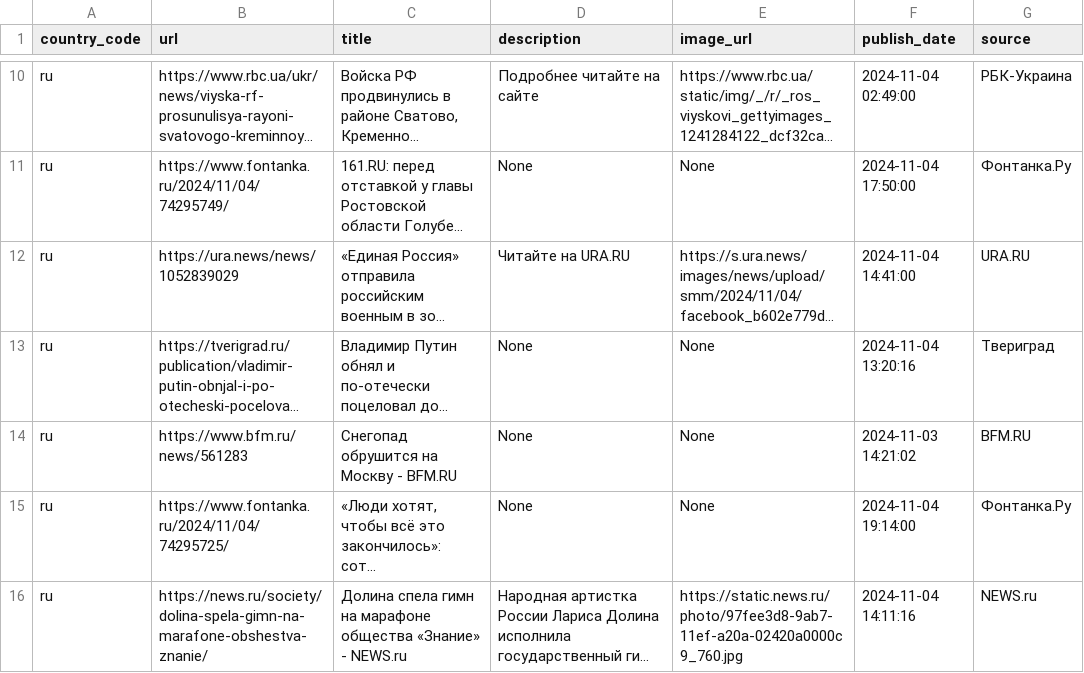
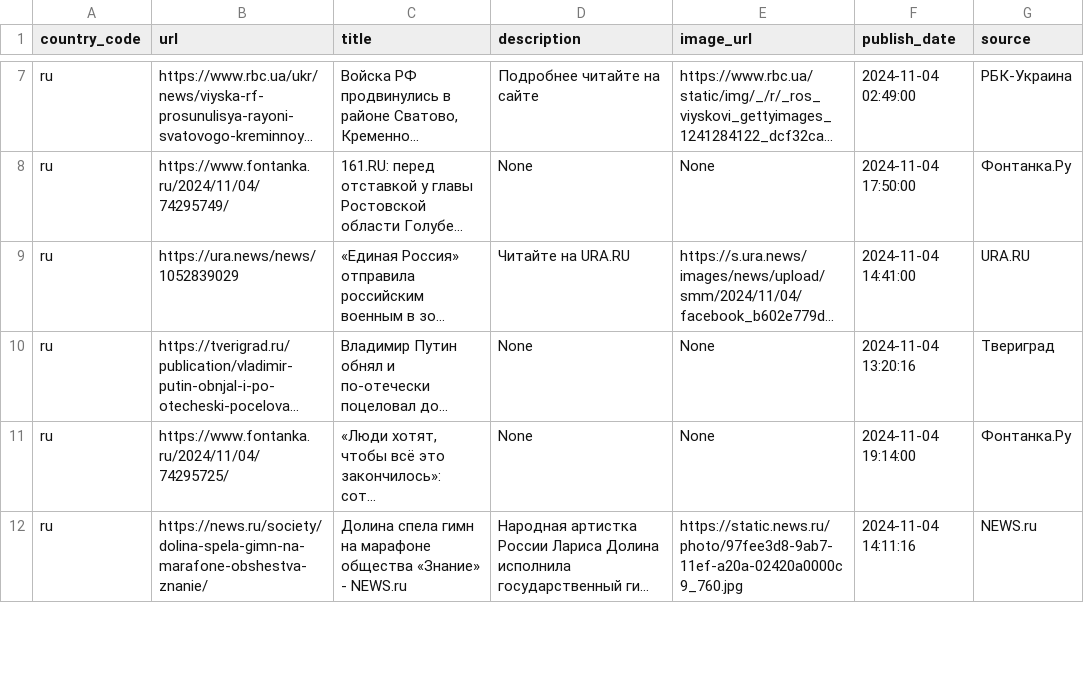
Before and after one commit to world-headlines/world-headlines.github.io, a CSV file: data/ru.csv, drawn as a sheet; only a part is shown, gaps mark what is left out; long unchanged cells end in …; removed rows and columns are numbered as before the commit, all else as after; the diff covers the shown part only; the diff names each change by its address in the sheet, - before the commit and + after, or states it on an @@ line.

Commit message:
data updated

```diff
--- a/data/ru.csv
+++ b/data/ru.csv
-row 14: ru | https://www.bfm.ru/news/561283 | Снегопад обрушится на Москву - BFM.RU | None | None | 2024-11-03 14:21:02 | BFM.RU
```
Also changed, not shown: 13 added rows, 10 removed rows and 7 edited cells elsewhere in this file, data/cn.csv, data/jp.csv, 12 other files.
